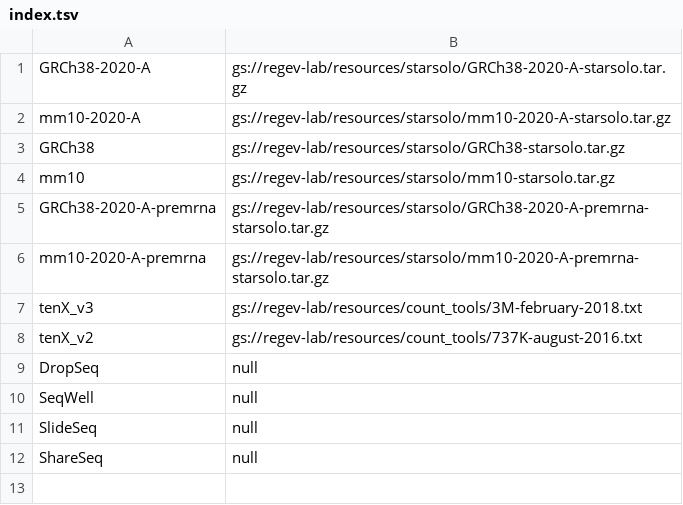
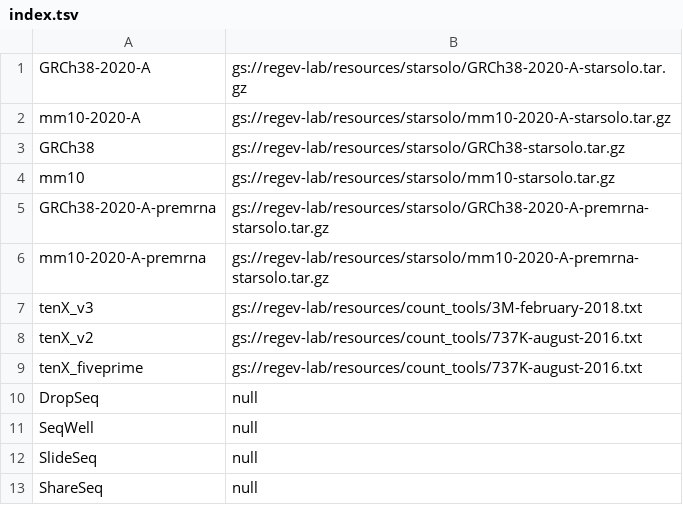
Before and after one commit to lilab-bcb/cumulus, a TSV file: workflows/starsolo/index.tsv, drawn as a sheet; the diff names each change by its address in the sheet, - before the commit and + after, or states it on an @@ line.

```diff
--- a/workflows/starsolo/index.tsv
+++ b/workflows/starsolo/index.tsv
+row 9: tenX_fiveprime | gs://regev-lab/resources/count_tools/737K-august-2016.txt
```
Also changed, not shown: 1 other file.
